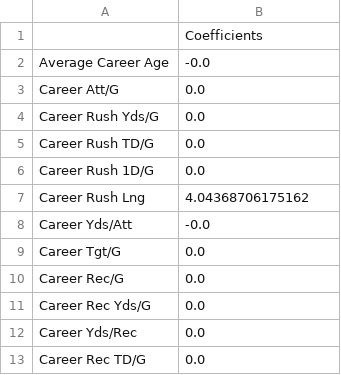
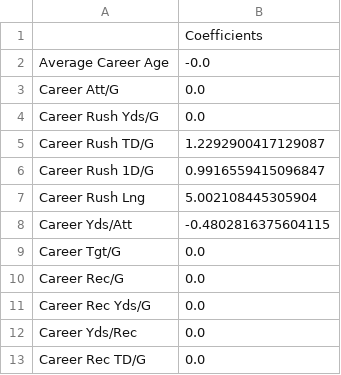
Before and after one commit to louisrosenblum/2022-Fantasy, a CSV file: coefficients.csv, drawn as a sheet; only a part is shown; the diff covers the shown part only.

```diff
--- a/coefficients.csv
+++ b/coefficients.csv
@@ -4,6 +4,6 @@ Career Att/G,0.0
 Career Rush Yds/G,0.0
-Career Rush TD/G,0.0
-Career Rush 1D/G,0.0
-Career Rush Lng,4.04368706175162
-Career Yds/Att,-0.0
+Career Rush TD/G,1.2292900417129087
+Career Rush 1D/G,0.9916559415096847
+Career Rush Lng,5.002108445305904
+Career Yds/Att,-0.4802816375604115
 Career Tgt/G,0.0
```
Also changed, not shown: 15 edited cells elsewhere in this file, flex.csv, qb/qb.csv, 14 other files.
